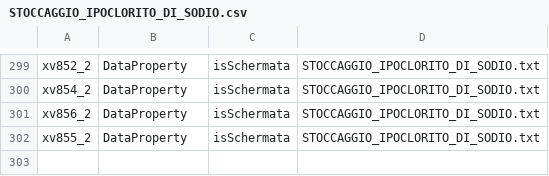
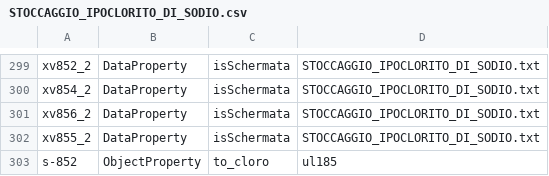
Before and after one commit to niccolocorsani/project-tesi-dockercompose, a CSV file: my-spring-project/all_csv/STOCCAGGIO_IPOCLORITO_DI_SODIO.csv, drawn as a sheet; only a part is shown, gaps mark what is left out; the diff names each change by its address in the sheet, - before the commit and + after, or states it on an @@ line.

```diff
--- a/my-spring-project/all_csv/STOCCAGGIO_IPOCLORITO_DI_SODIO.csv
+++ b/my-spring-project/all_csv/STOCCAGGIO_IPOCLORITO_DI_SODIO.csv
+row 303: s-852 | ObjectProperty | to_cloro | ul185
```
Also changed, not shown: 14 other files.
